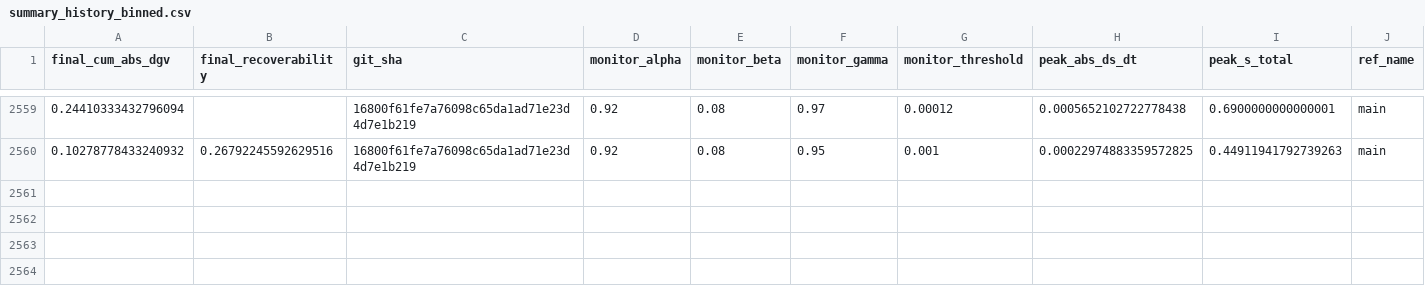
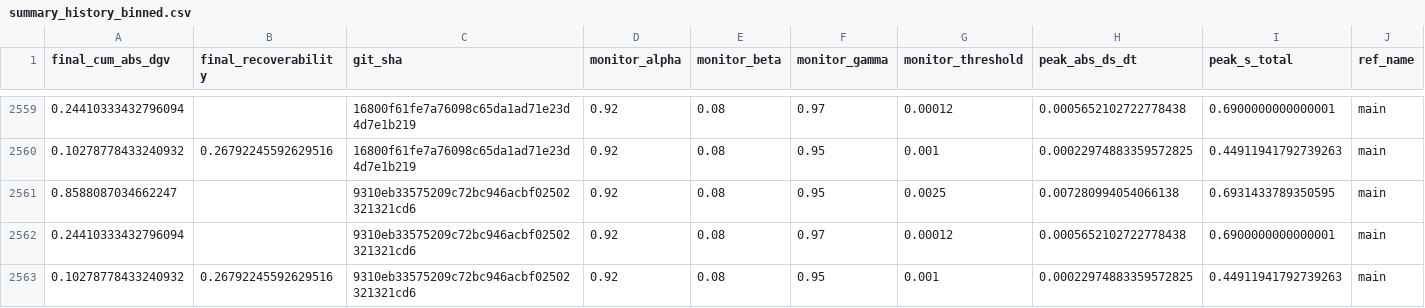
Before and after one commit to willshacklett/god-variable-theory, a CSV file: data/longitudinal/summary_history_binned.csv, drawn as a sheet; only a part is shown, gaps mark what is left out; rows hold the shown columns only; the diff names each change by its address in the sheet, - before the commit and + after, or states it on an @@ line.

```diff
--- a/data/longitudinal/summary_history_binned.csv
+++ b/data/longitudinal/summary_history_binned.csv
+row 2561: 0.8588087034662247 |  | 9310eb33575209c72bc946acbf02502321321cd6 | 0.92 | 0.08 | 0.95 | 0.0025 | 0.007280994054066138 | 0.6931433789350595 | main
+row 2562: 0.24410333432796094 |  | 9310eb33575209c72bc946acbf02502321321cd6 | 0.92 | 0.08 | 0.97 | 0.00012 | 0.0005652102722778438 | 0.6900000000000001 | main
+row 2563: 0.10278778433240932 | 0.26792245592629516 | 9310eb33575209c72bc946acbf02502321321cd6 | 0.92 | 0.08 | 0.95 | 0.001 | 0.00022974883359572825 | 0.44911941792739263 | main
```
Also changed, not shown: data/longitudinal/summary_history.csv.
